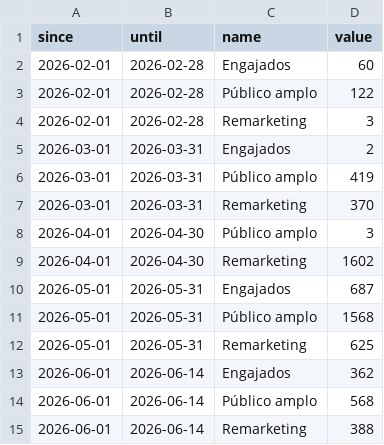
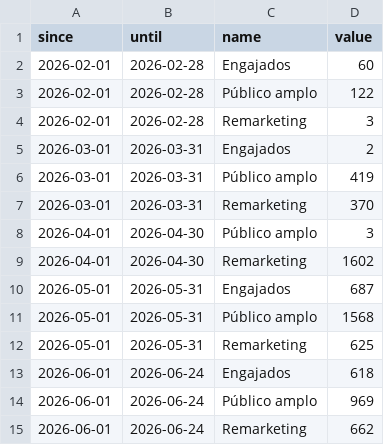
Before and after one commit to industriafox-cmd/eletrocircular, a CSV file: meta_api/data/lead_by_adset.csv, drawn as a sheet.

Commit message:
Atualiza distribuição por conjunto até 24/06

```diff
--- a/meta_api/data/lead_by_adset.csv
+++ b/meta_api/data/lead_by_adset.csv
@@ -12,4 +12,4 @@ since,until,name,value
 2026-05-01,2026-05-31,Remarketing,625
-2026-06-01,2026-06-14,Engajados,362
-2026-06-01,2026-06-14,Público amplo,568
-2026-06-01,2026-06-14,Remarketing,388
+2026-06-01,2026-06-24,Engajados,618
+2026-06-01,2026-06-24,Público amplo,969
+2026-06-01,2026-06-24,Remarketing,662
```
